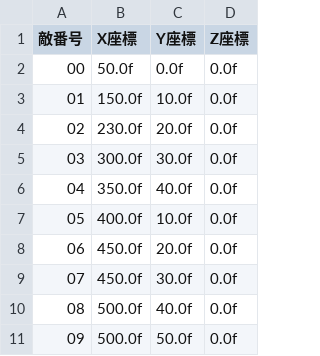
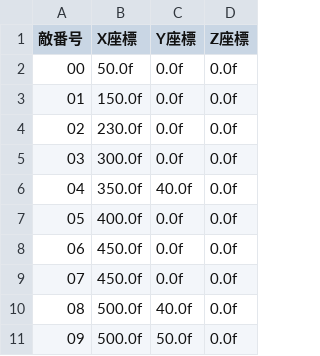
Before and after one commit to renka1225/MyGame, a CSV file: RunGame/data/file/enemy.csv, drawn as a sheet; the diff names each change by its address in the sheet, - before the commit and + after, or states it on an @@ line.

```diff
--- a/RunGame/data/file/enemy.csv
+++ b/RunGame/data/file/enemy.csv
-C3 (Y座標): 10.0f
+C3 (Y座標): 0.0f
-C4 (Y座標): 20.0f
+C4 (Y座標): 0.0f
-C5 (Y座標): 30.0f
+C5 (Y座標): 0.0f
-C7 (Y座標): 10.0f
+C7 (Y座標): 0.0f
-C8 (Y座標): 20.0f
+C8 (Y座標): 0.0f
-C9 (Y座標): 30.0f
+C9 (Y座標): 0.0f
```
Also changed, not shown: 25 other files.
